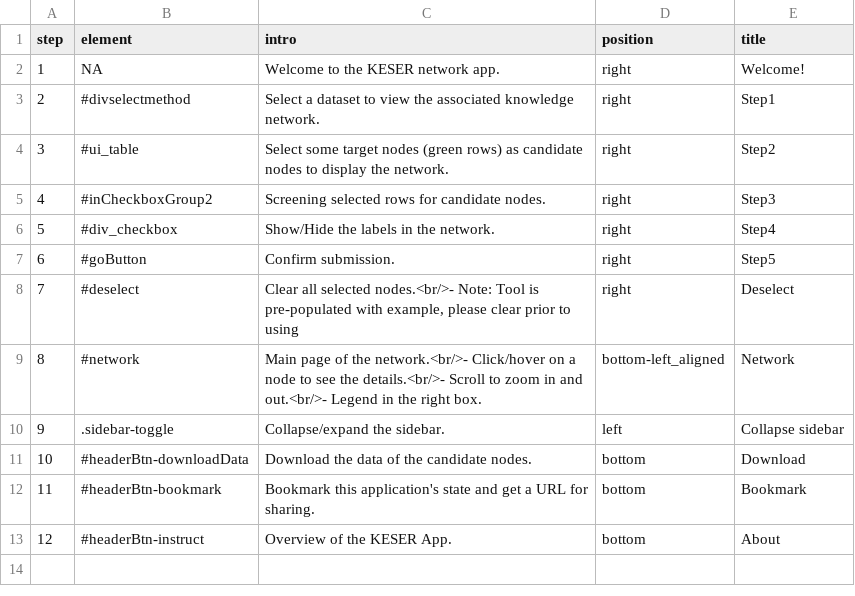
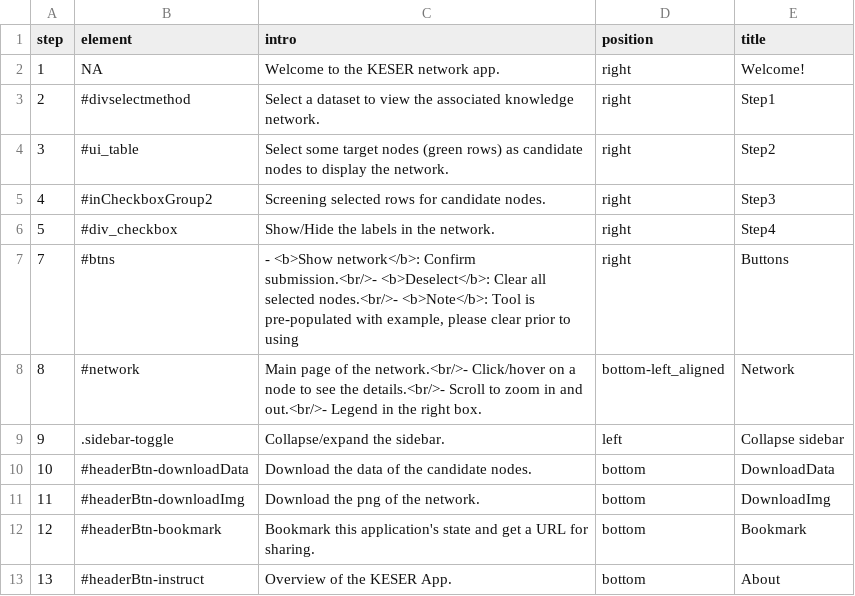
Before and after one commit to celehs/kesernetwork, a TSV file: inst/app/doc/steps.tsv, drawn as a sheet.

Commit message:
update the step-by-step tutorial

```diff
--- a/inst/app/doc/steps.tsv
+++ b/inst/app/doc/steps.tsv
@@ -6,8 +6,8 @@ step	element	intro	position	title
 5	#div_checkbox	Show/Hide the labels in the network.	right	Step4
-6	#goButton	Confirm submission.	right	Step5
-7	#deselect	Clear all selected nodes.<br/>- Note: Tool is pre-populated with example, please clear prior to using	right	Deselect
+7	#btns	- <b>Show network</b>: Confirm submission.<br/>- <b>Deselect</b>: Clear all selected nodes.<br/>- <b>Note</b>: Tool is pre-populated with example, please clear prior to using	right	Buttons
 8	#network	Main page of the network.<br/>- Click/hover on a node to see the details.<br/>- Scroll to zoom in and out.<br/>- Legend in the right box.	bottom-left_aligned	Network
 9	.sidebar-toggle	Collapse/expand the sidebar.	left	Collapse sidebar
-10	#headerBtn-downloadData	Download the data of the candidate nodes.	bottom	Download
-11	#headerBtn-bookmark	Bookmark this application's state and get a URL for sharing.	bottom	Bookmark
-12	#headerBtn-instruct	Overview of the KESER App.	bottom	About
+10	#headerBtn-downloadData	Download the data of the candidate nodes.	bottom	DownloadData
+11	#headerBtn-downloadImg	Download the png of the network.	bottom	DownloadImg
+12	#headerBtn-bookmark	Bookmark this application's state and get a URL for sharing.	bottom	Bookmark
+13	#headerBtn-instruct	Overview of the KESER App.	bottom	About
```
Also changed, not shown: 2 other files.
